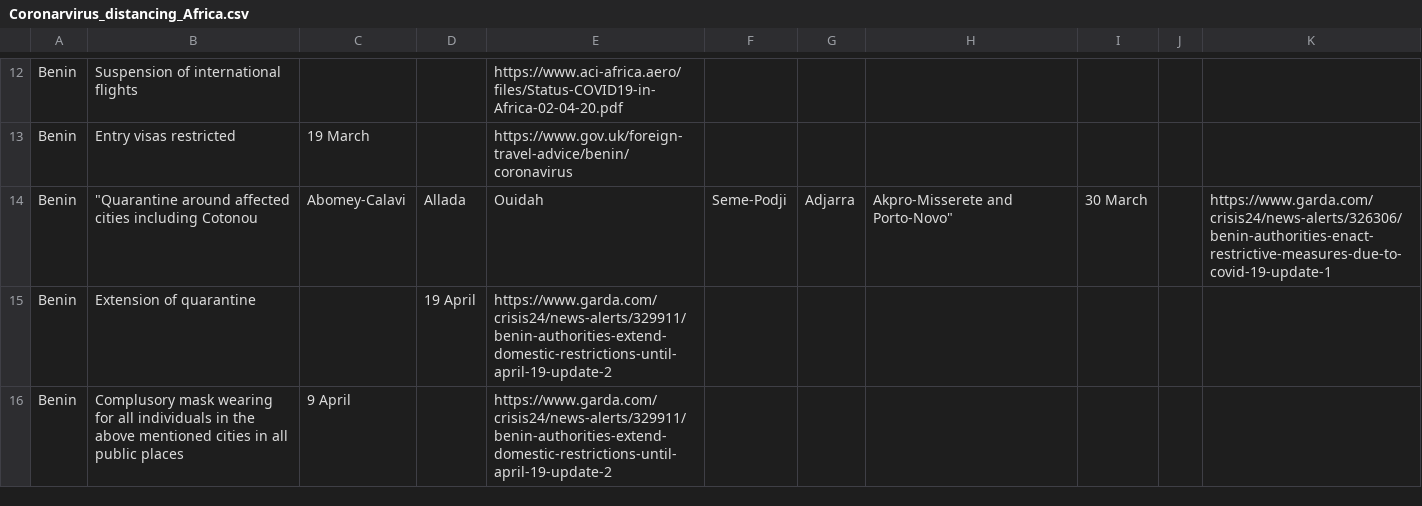
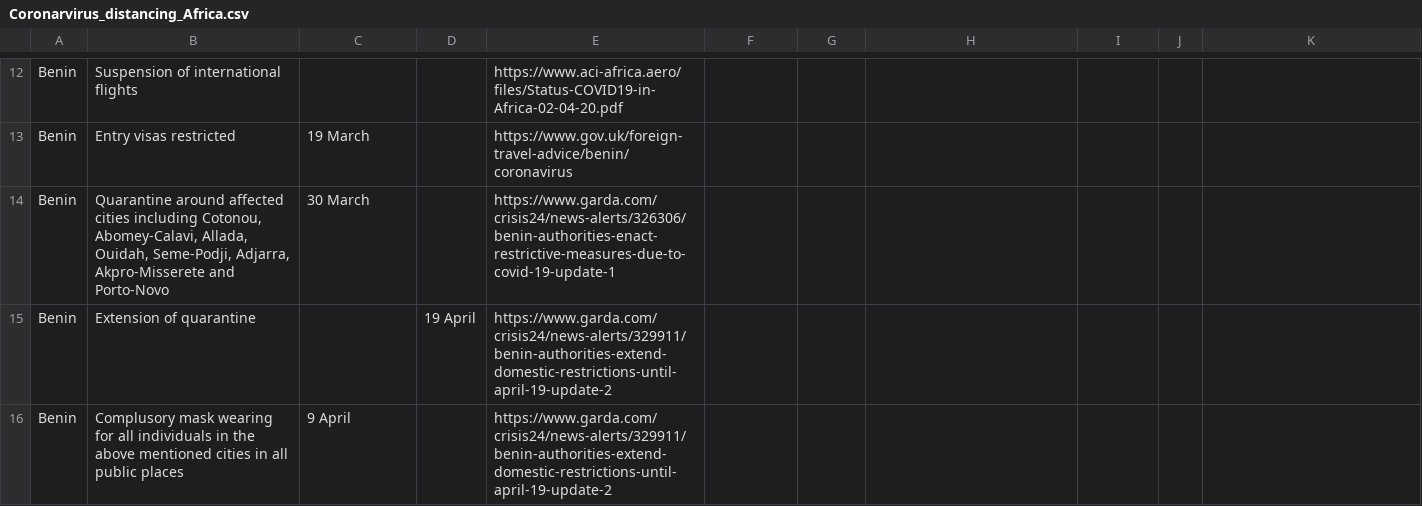
Before and after one commit to ensoesie/Covid19DistancingAfrica, a CSV file: Coronarvirus_distancing_Africa.csv, drawn as a sheet; only a part is shown, gaps mark what is left out; removed rows and columns are numbered as before the commit, all else as after; the diff names each change by its address in the sheet, - before the commit and + after, or states it on an @@ line.

Commit message:
Update Coronarvirus_distancing_Africa.csv

```diff
--- a/Coronarvirus_distancing_Africa.csv
+++ b/Coronarvirus_distancing_Africa.csv
-row 14: Benin | "Quarantine around affected cities including Cotonou | Abomey-Calavi | Allada | Ouidah | Seme-Podji | Adjarra | Akpro-Misserete and Porto-Novo" | 30 March |  | https://www.garda.com/crisis24/news-alerts/326306/benin-authorities-enact-restrictive-measures-due-to-covid-19-update-1
+row 14: Benin | Quarantine around affected cities including Cotonou, Abomey-Calavi, Allada, Ouidah, Seme-Podji, Adjarra, Akpro-Misserete and Porto-Novo | 30 March |  | https://www.garda.com/crisis24/news-alerts/326306/benin-authorities-enact-restrictive-measures-due-to-covid-19-update-1
```
